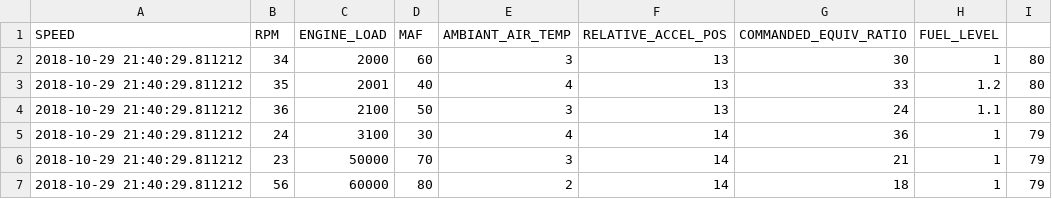
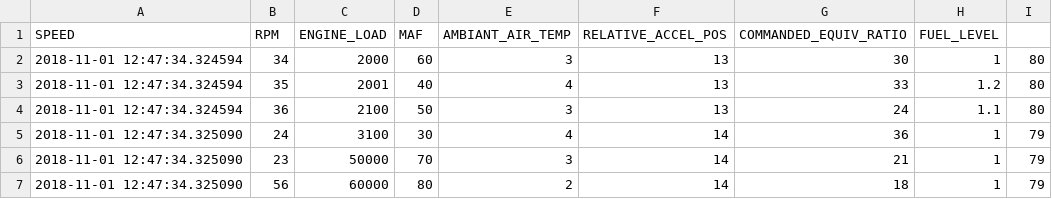
Before and after one commit to DennisDec/Studienarbeit_OBD_Datenlogger, a CSV file: OBD-Logger/Files/TestFile.csv, drawn as a sheet; the diff names each change by its address in the sheet, - before the commit and + after, or states it on an @@ line.

```diff
--- a/OBD-Logger/Files/TestFile.csv
+++ b/OBD-Logger/Files/TestFile.csv
-A2:A4 (SPEED): 2018-10-29 21:40:29.811212
+A2:A4 (SPEED): 2018-11-01 12:47:34.324594
-A5:A7 (SPEED): 2018-10-29 21:40:29.811212
+A5:A7 (SPEED): 2018-11-01 12:47:34.325090
```
Also changed, not shown: 1 other file.
